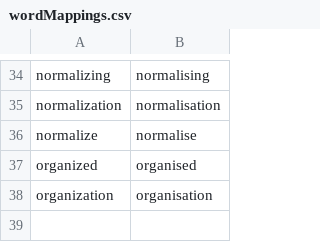
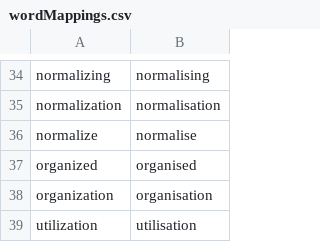
Before and after one commit to jackkimmins/English-Spelling-Converter, a CSV file: wordMappings.csv, drawn as a sheet; only a part is shown, gaps mark what is left out; the diff names each change by its address in the sheet, - before the commit and + after, or states it on an @@ line.

Commit message:
Update wordMappings.csv

```diff
--- a/wordMappings.csv
+++ b/wordMappings.csv
+row 39: utilization | utilisation
```
